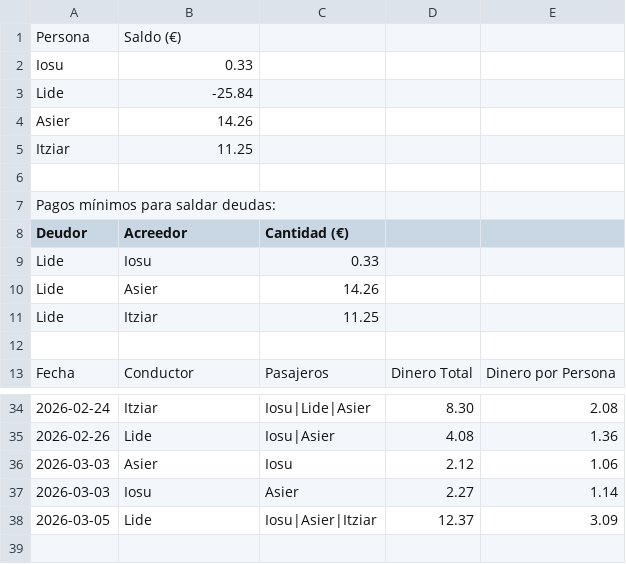
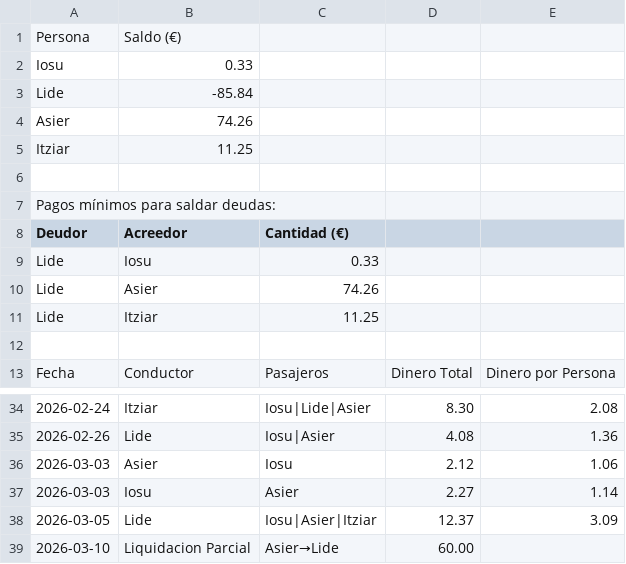
Before and after one commit to iosugomez/kotxea-backend, a CSV file: datos/dinero.csv, drawn as a sheet; only a part is shown, gaps mark what is left out.

Commit message:
Update dinero.csv 2026-03-10T14:36:22.344558

```diff
--- a/datos/dinero.csv
+++ b/datos/dinero.csv
@@ -2,4 +2,4 @@ Persona,Saldo (€)
 Iosu,0.33
-Lide,-25.84
-Asier,14.26
+Lide,-85.84
+Asier,74.26
 Itziar,11.25
@@ -9,3 +9,3 @@ Deudor,Acreedor,Cantidad (€)
 Lide,Iosu,0.33
-Lide,Asier,14.26
+Lide,Asier,74.26
 Lide,Itziar,11.25
@@ -38 +38,2 @@ Fecha,Conductor,Pasajeros,Dinero Total,Dinero por Persona
 2026-03-05,Lide,"Iosu|Asier|Itziar",12.37,3.09
+2026-03-10,Liquidacion Parcial,"Asier→Lide",60.00,
```
